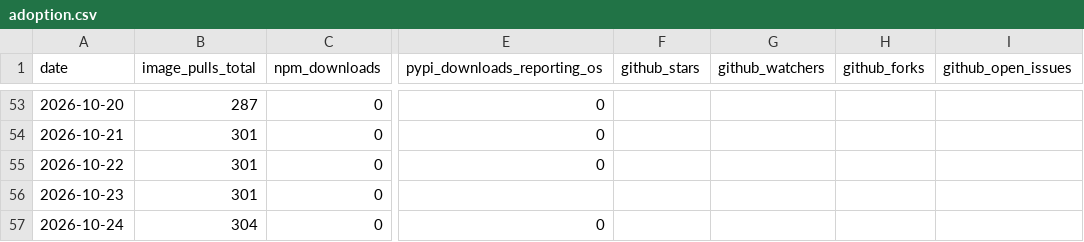
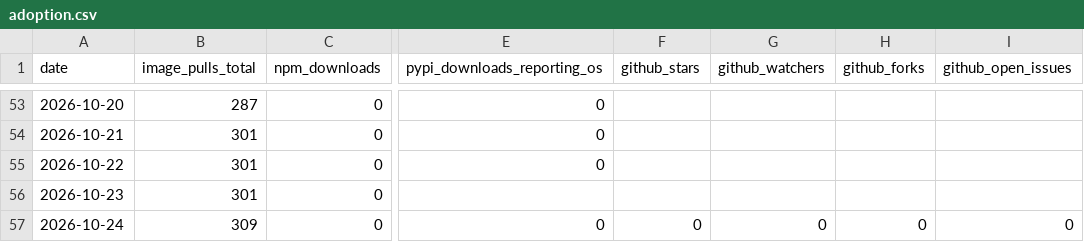
Before and after one commit to High-ArchyTech-Solutions/archytan-lite-community, a CSV file: adoption.csv, drawn as a sheet; only a part is shown, gaps mark what is left out; the diff names each change by its address in the sheet, - before the commit and + after, or states it on an @@ line.

```diff
--- a/adoption.csv
+++ b/adoption.csv
-B57 (image_pulls_total): 304
+B57 (image_pulls_total): 309
-F57 (github_stars): (empty)
+F57 (github_stars): 0
-G57 (github_watchers): (empty)
+G57 (github_watchers): 0
-H57 (github_forks): (empty)
+H57 (github_forks): 0
-I57 (github_open_issues): (empty)
+I57 (github_open_issues): 0
```
